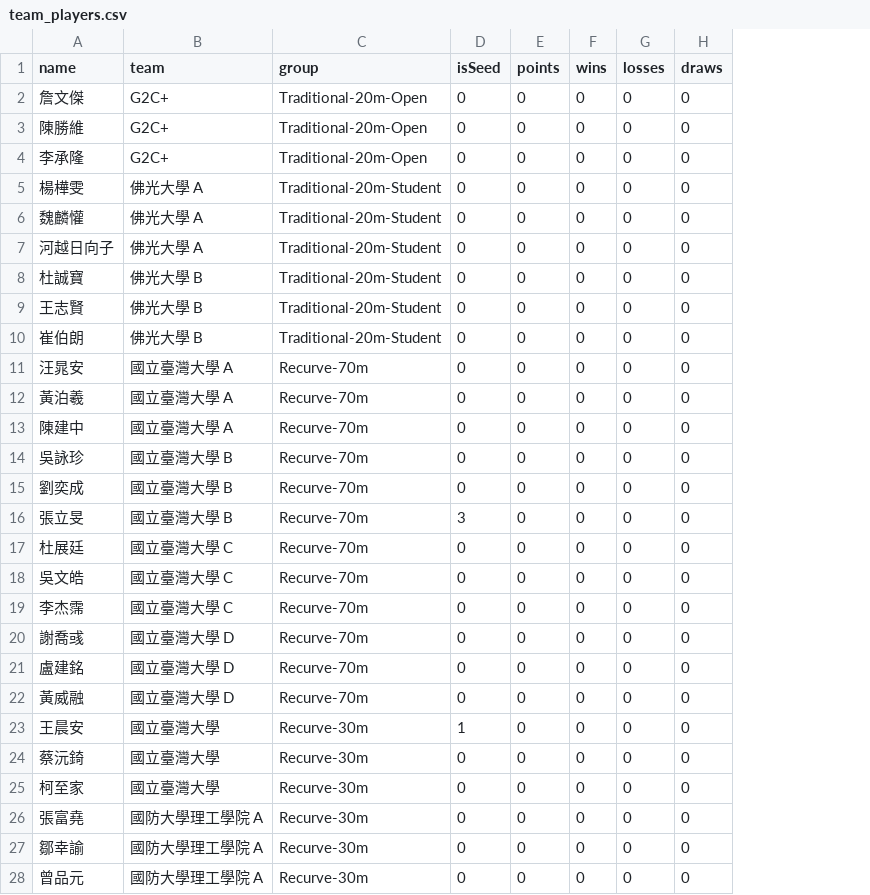
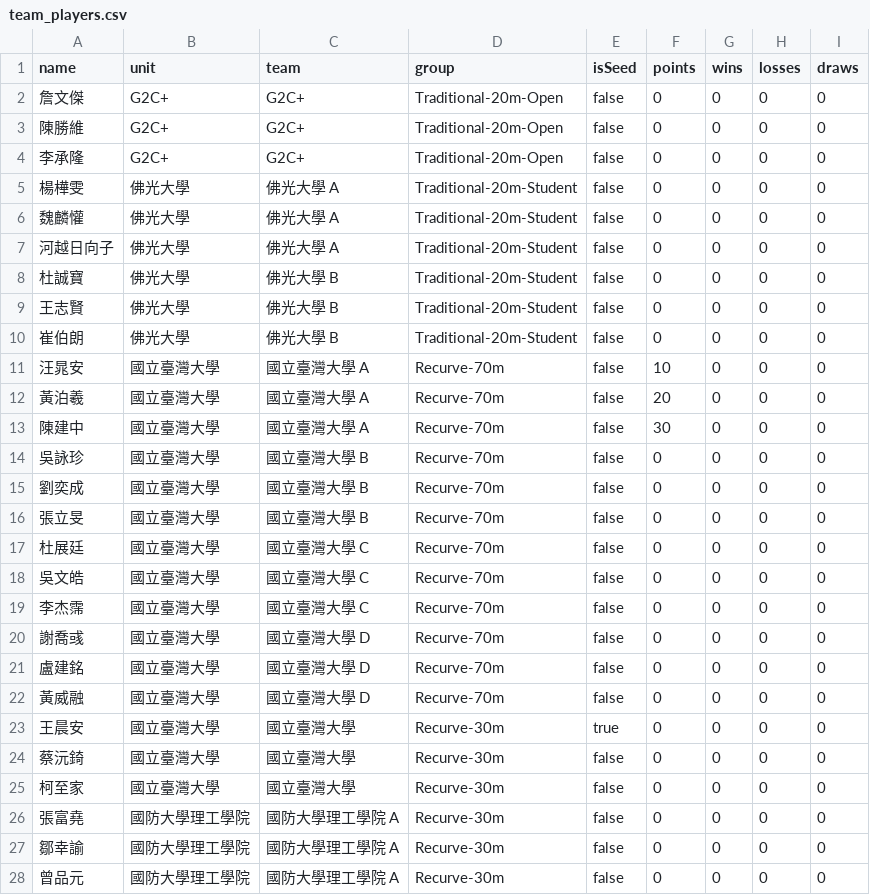
Before and after one commit to 687887s/archery_race, a CSV file: data/team_players.csv, drawn as a sheet; only a part is shown; addresses are those after the commit; the diff covers the shown part only; the diff names each change by its address in the sheet, - before the commit and + after, or states it on an @@ line.

Commit message:
Update players data via Admin Portal

```diff
--- a/data/team_players.csv
+++ b/data/team_players.csv
+column B (unit), rows 2-28: G2C+ | G2C+ | G2C+ | 佛光大學 | 佛光大學 | 佛光大學 | 佛光大學 | 佛光大學 | 佛光大學 | 國立臺灣大學 | 國立臺灣大學 | 國立臺灣大學 | 國立臺灣大學 | 國立臺灣大學 | 國立臺灣大學 | 國立臺灣大學 | 國立臺灣大學 | 國立臺灣大學 | 國立臺灣大學 | 國立臺灣大學 | 國立臺灣大學 | 國立臺灣大學 | 國立臺灣大學 | 國立臺灣大學 | 國防大學理工學院 | 國防大學理工學院 | 國防大學理工學院
-E2:E15 (isSeed): 0
+E2:E15 (isSeed): false
-F11 (points): 0
+F11 (points): 10
-F12 (points): 0
+F12 (points): 20
-F13 (points): 0
+F13 (points): 30
-E16 (isSeed): 3
+E16 (isSeed): false
-E17:E22 (isSeed): 0
+E17:E22 (isSeed): false
-E23 (isSeed): 1
+E23 (isSeed): true
-E24:E28 (isSeed): 0
+E24:E28 (isSeed): false
```
Also changed, not shown: 51 edited cells elsewhere in this file.
